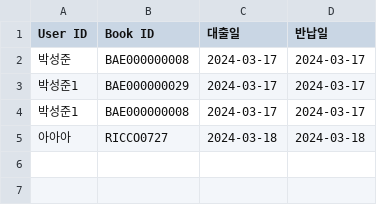
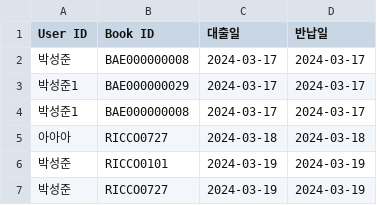
Before and after one commit to parksungjoon0805/psj_progject, a CSV file: output.csv, drawn as a sheet.

Commit message:
conf

```diff
--- a/output.csv
+++ b/output.csv
@@ -5 +5,3 @@
 아아아,RICCO0727,2024-03-18,2024-03-18
+박성준,RICCO0101,2024-03-19,2024-03-19
+박성준,RICCO0727,2024-03-19,2024-03-19
```
